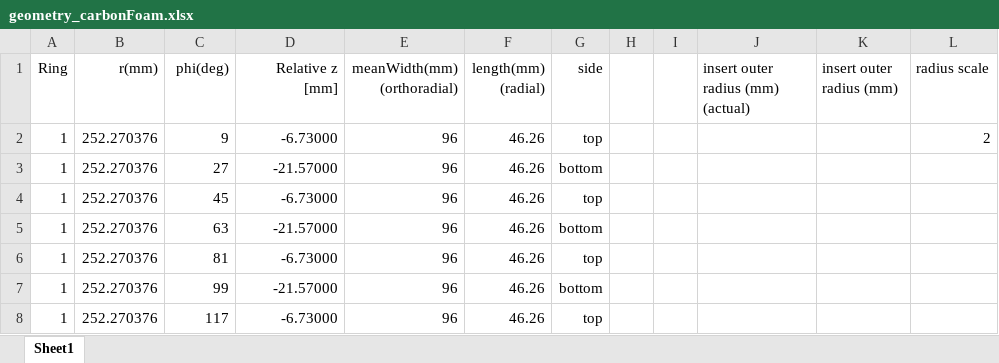
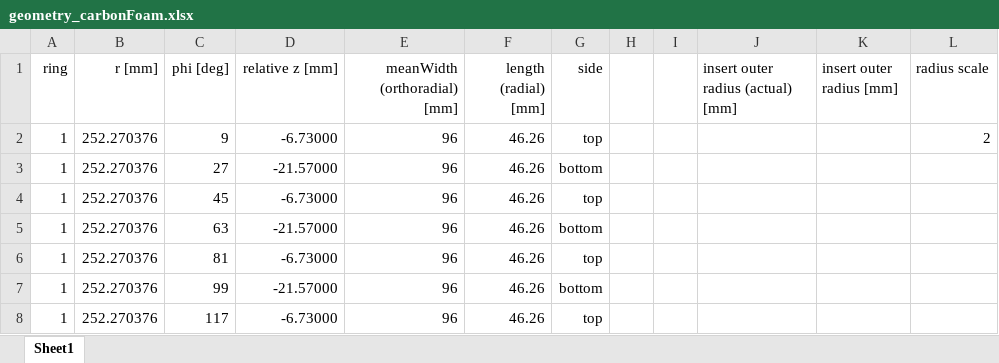
Before and after one commit to SohamBhattacharya/DESY_Phase2-OT_IR-setup_Analysis, an Excel workbook: data/geometry_carbonFoam.xlsx, sheet Sheet1, drawn as a sheet; only a part is shown; values as stored, in another font and other column widths than the file's, no borders; the diff names each change by its address in the sheet, - before the commit and + after, or states it on an @@ line.

```diff
--- a/data/geometry_carbonFoam.xlsx (sheet Sheet1)
+++ b/data/geometry_carbonFoam.xlsx (sheet Sheet1)
-A1: Ring
+A1: ring
-B1: r(mm)
+B1: r [mm]
-C1: phi(deg)
+C1: phi [deg]
-D1: Relative z [mm]
+D1: relative z [mm]
-E1: meanWidth(mm) (orthoradial)
+E1: meanWidth (orthoradial) [mm]
-F1: length(mm) (radial)
+F1: length (radial) [mm]
-J1: insert outer radius (mm) (actual)
+J1: insert outer radius (actual) [mm]
-K1: insert outer radius (mm)
+K1: insert outer radius [mm]
```
Also changed, not shown: 41 other files.
